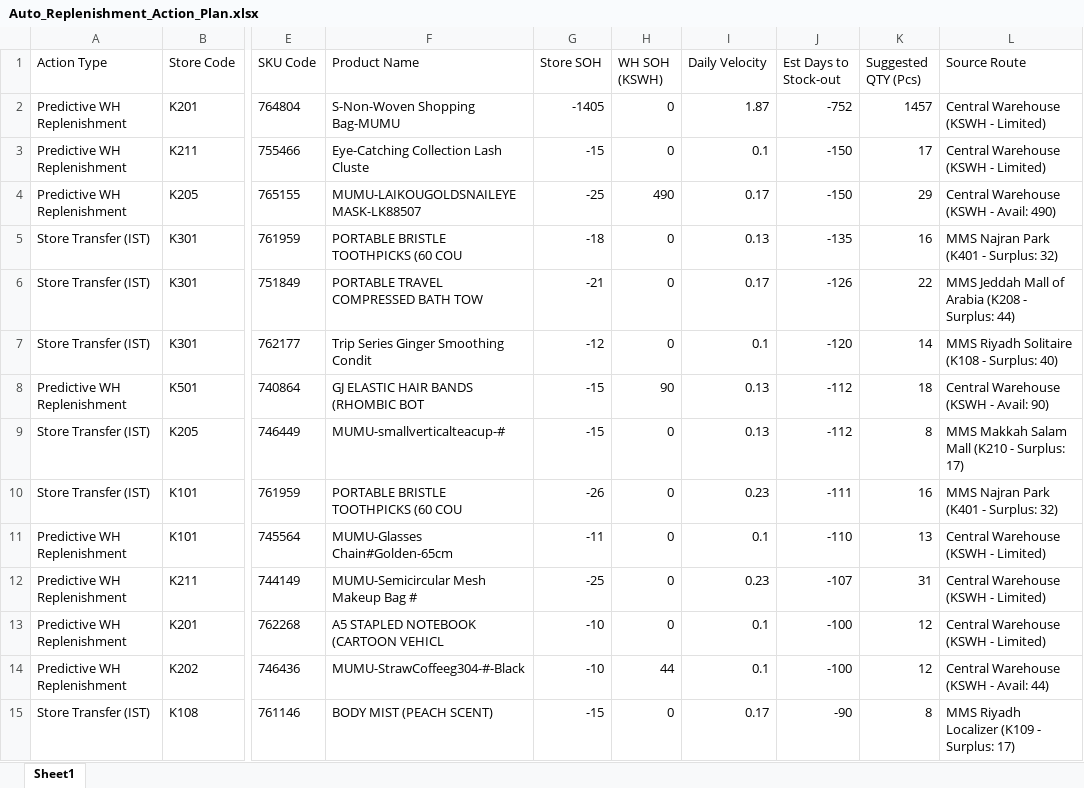
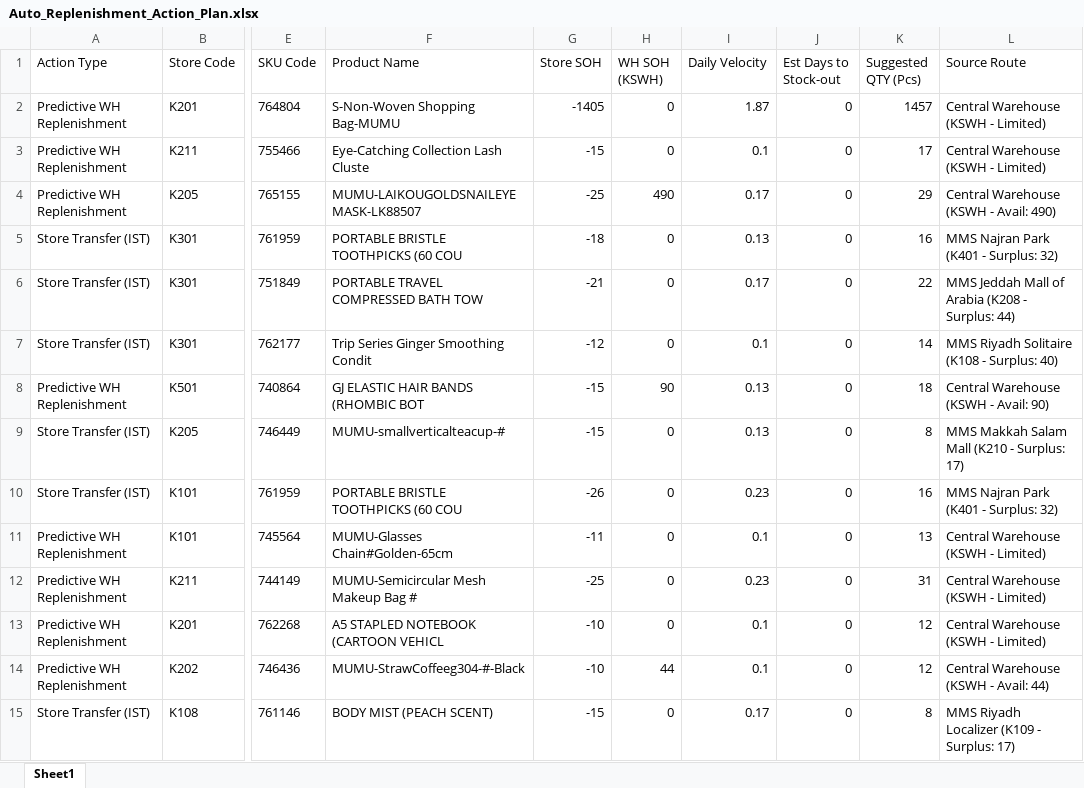
Before and after one commit to hicham-source/mms-dashboard, an Excel workbook: Reports/Auto_Replenishment_Action_Plan.xlsx, sheet Sheet1, drawn as a sheet; only a part is shown, gaps mark what is left out; values as stored, in another font and other column widths than the file's, no borders; the diff covers the shown part only; the diff names each change by its address in the sheet, - before the commit and + after, or states it on an @@ line.

Commit message:
Full dashboard with scrollable replenishment view, search, and WH SOH column

```diff
--- a/Reports/Auto_Replenishment_Action_Plan.xlsx (sheet Sheet1)
+++ b/Reports/Auto_Replenishment_Action_Plan.xlsx (sheet Sheet1)
-J2 (Est Days to Stock-out): -752
+J2 (Est Days to Stock-out): 0
-J3:J4 (Est Days to Stock-out): -150
+J3:J4 (Est Days to Stock-out): 0
-J5 (Est Days to Stock-out): -135
+J5 (Est Days to Stock-out): 0
-J6 (Est Days to Stock-out): -126
+J6 (Est Days to Stock-out): 0
-J7 (Est Days to Stock-out): -120
+J7 (Est Days to Stock-out): 0
-J8:J9 (Est Days to Stock-out): -112
+J8:J9 (Est Days to Stock-out): 0
-J10 (Est Days to Stock-out): -111
+J10 (Est Days to Stock-out): 0
-J11 (Est Days to Stock-out): -110
+J11 (Est Days to Stock-out): 0
-J12 (Est Days to Stock-out): -107
+J12 (Est Days to Stock-out): 0
-J13:J14 (Est Days to Stock-out): -100
+J13:J14 (Est Days to Stock-out): 0
-J15 (Est Days to Stock-out): -90
+J15 (Est Days to Stock-out): 0
```
Also changed, not shown: 336 edited cells elsewhere in this sheet, 3 other files.
